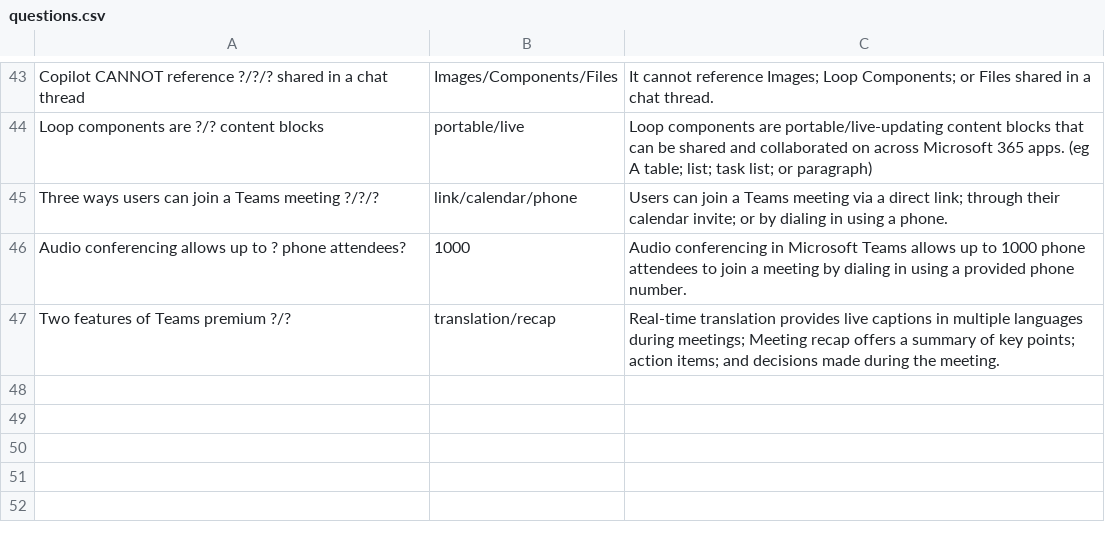
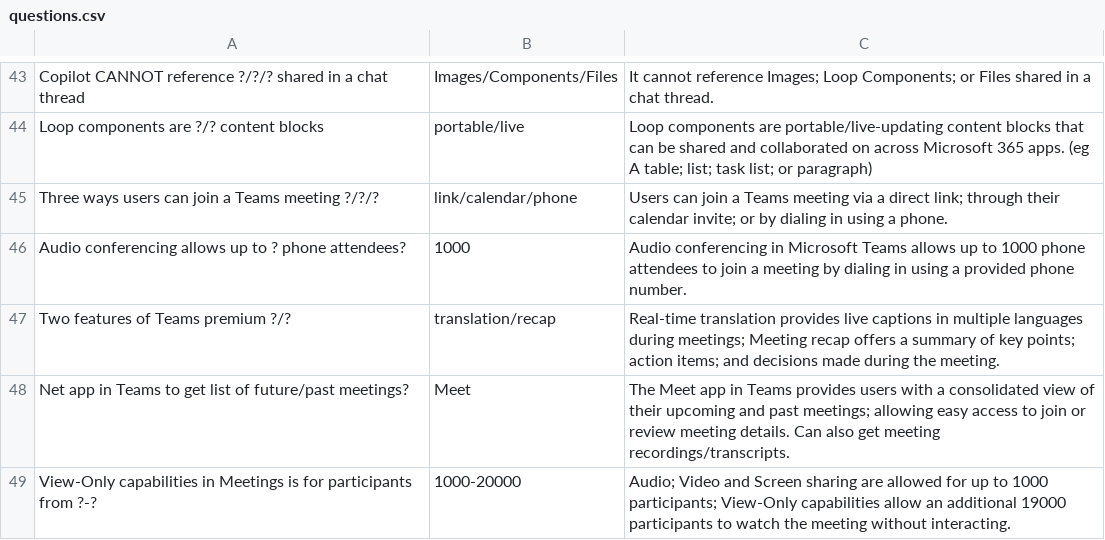
Before and after one commit to basinx/MemoryGame, a CSV file: questions.csv, drawn as a sheet; only a part is shown, gaps mark what is left out; the diff names each change by its address in the sheet, - before the commit and + after, or states it on an @@ line.

Commit message:
add to csv

```diff
--- a/questions.csv
+++ b/questions.csv
+row 48: Net app in Teams to get list of future/past meetings? | Meet | The Meet app in Teams provides users with a consolidated view of their upcoming and past meetings; allowing easy access to join or review meeting details. Can also get meeting recordings/transcripts.
+row 49: View-Only capabilities in Meetings is for participants from ?-? | 1000-20000 | Audio; Video and Screen sharing are allowed for up to 1000 participants; View-Only capabilities allow an additional 19000 participants to watch the meeting without interacting.
```
